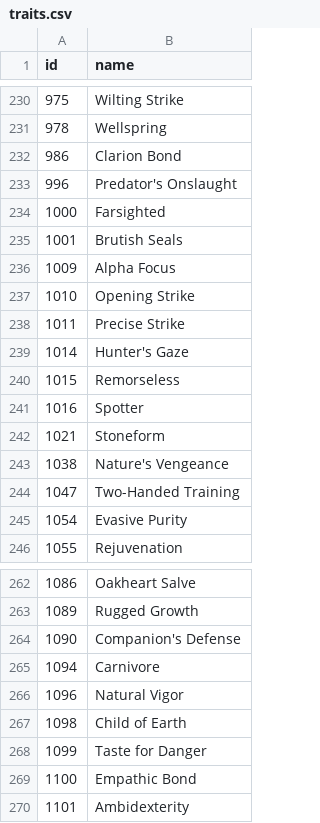
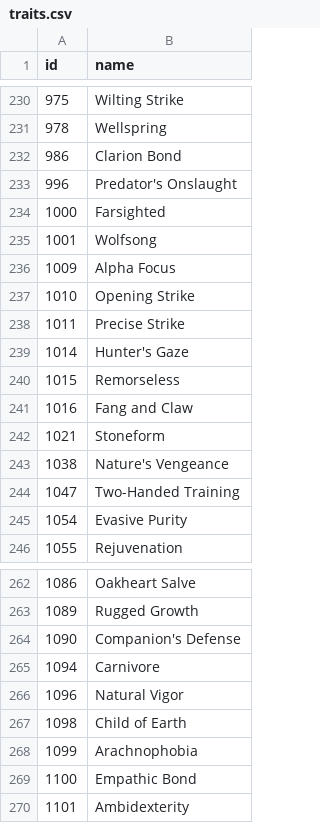
Before and after one commit to accessibilitywars/zaw2, a CSV file: static/traits.csv, drawn as a sheet; only a part is shown, gaps mark what is left out.

```diff
--- a/static/traits.csv
+++ b/static/traits.csv
@@ -234,3 +234,3 @@ id,name
 1000,"Farsighted"
-1001,"Brutish Seals"
+1001,"Wolfsong"
 1009,"Alpha Focus"
@@ -240,3 +240,3 @@ id,name
 1015,"Remorseless"
-1016,"Spotter"
+1016,"Fang and Claw"
 1021,"Stoneform"
@@ -267,3 +267,3 @@ id,name
 1098,"Child of Earth"
-1099,"Taste for Danger"
+1099,"Arachnophobia"
 1100,"Empathic Bond"
```
Also changed, not shown: static/relics.csv, static/skills.csv, 1 other file.
